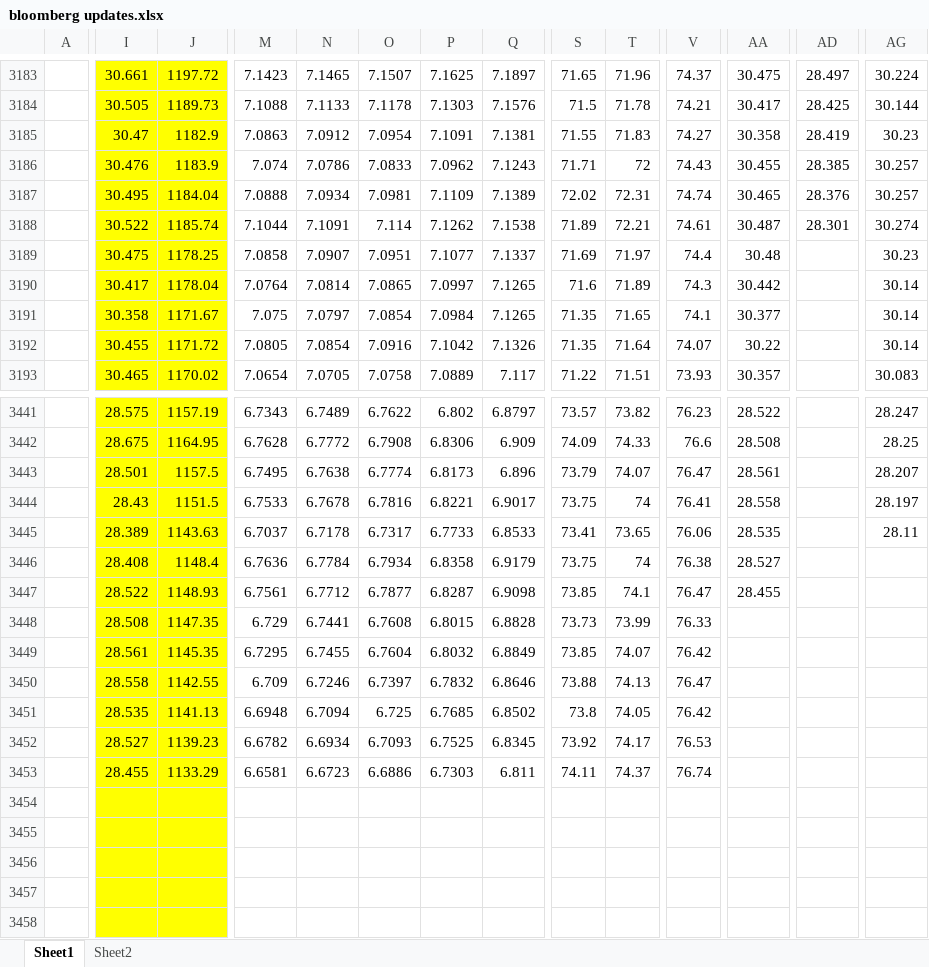
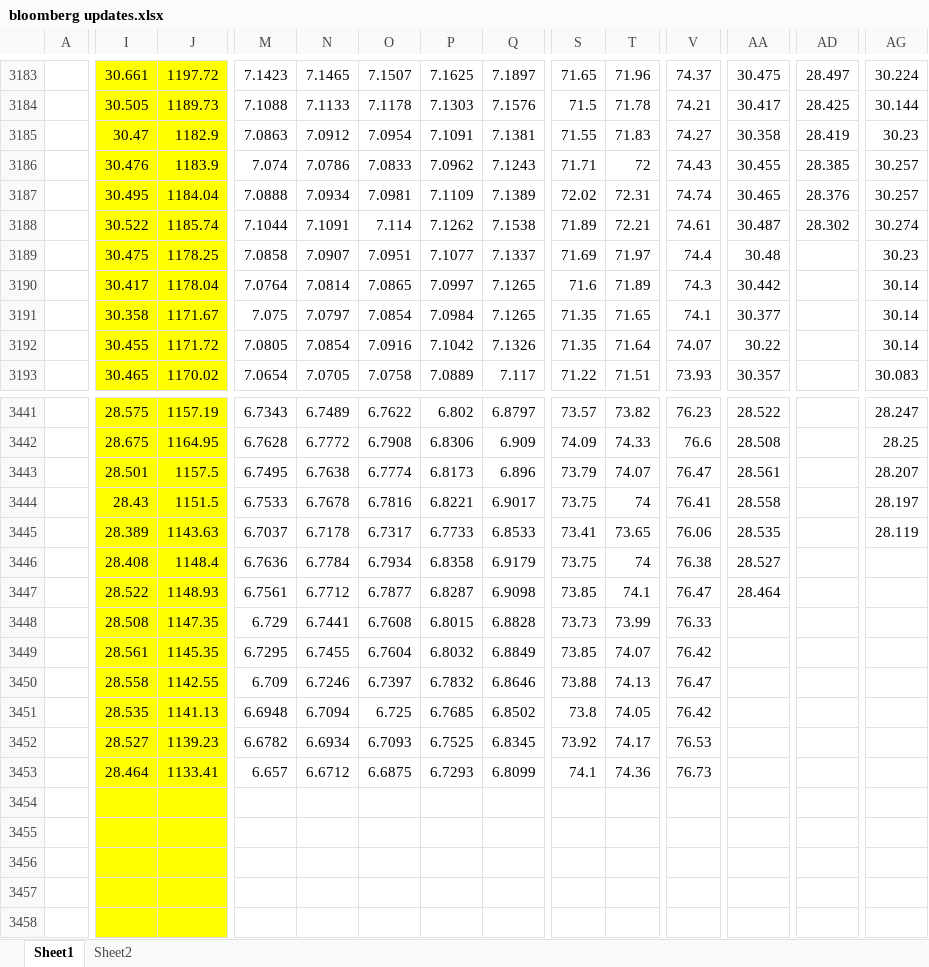
Before and after one commit to kaikaikaikai2020/test, an Excel workbook: bloomberg updates.xlsx, sheet Sheet1, drawn as a sheet; only a part is shown, gaps mark what is left out; values as stored, in another font and other column widths than the file's, no borders; the diff names each change by its address in the sheet, - before the commit and + after, or states it on an @@ line.

```diff
--- a/bloomberg updates.xlsx (sheet Sheet1)
+++ b/bloomberg updates.xlsx (sheet Sheet1)
-AD3188: 28.301
+AD3188: 28.302
-AG3445: 28.11
+AG3445: 28.119
-AA3447: 28.455
+AA3447: 28.464
-I3453: 28.455
+I3453: 28.464
-J3453: 1133.29
+J3453: 1133.41
-M3453: 6.6581
+M3453: 6.657
-N3453: 6.6723
+N3453: 6.6712
-O3453: 6.6886
+O3453: 6.6875
-P3453: 6.7303
+P3453: 6.7293
-Q3453: 6.811
+Q3453: 6.8099
-S3453: 74.11
+S3453: 74.1
-T3453: 74.37
+T3453: 74.36
-V3453: 76.74
+V3453: 76.73
```
Also changed, not shown: 1 other file.
